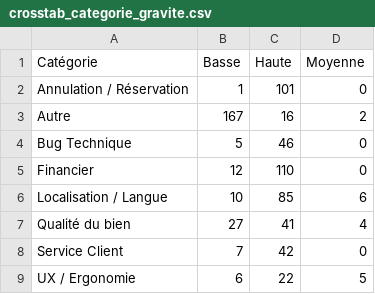
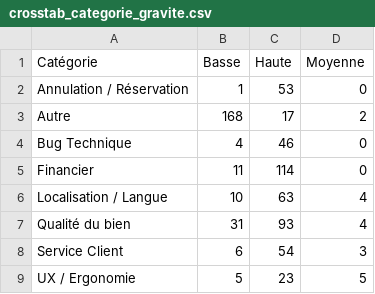
Before and after one commit to ngsanogo/feb26_dpm_abritel, a CSV file: data/crosstab_categorie_gravite.csv, drawn as a sheet.

```diff
--- a/data/crosstab_categorie_gravite.csv
+++ b/data/crosstab_categorie_gravite.csv
@@ -1,9 +1,9 @@
 Catégorie,Basse,Haute,Moyenne
-Annulation / Réservation,1,101,0
-Autre,167,16,2
-Bug Technique,5,46,0
-Financier,12,110,0
-Localisation / Langue,10,85,6
-Qualité du bien,27,41,4
-Service Client,7,42,0
-UX / Ergonomie,6,22,5
+Annulation / Réservation,1,53,0
+Autre,168,17,2
+Bug Technique,4,46,0
+Financier,11,114,0
+Localisation / Langue,10,63,4
+Qualité du bien,31,93,4
+Service Client,6,54,3
+UX / Ergonomie,5,23,5
```
Also changed, not shown: data/crosstab_categorie_source.csv, data/priorisation_categories.csv, 5 other files.
